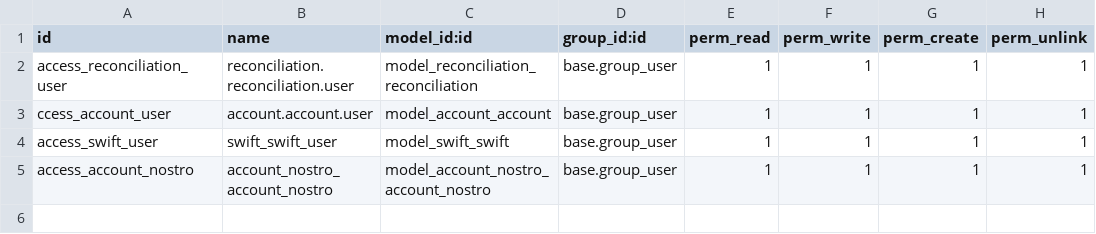
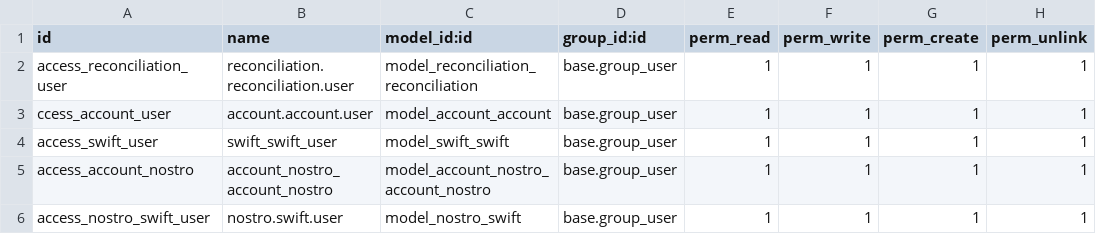
Before and after one commit to Saturnino4/odoo_reconciliation_module, a CSV file: security/ir.model.access.csv, drawn as a sheet; the diff names each change by its address in the sheet, - before the commit and + after, or states it on an @@ line.

```diff
--- a/security/ir.model.access.csv
+++ b/security/ir.model.access.csv
+row 6: access_nostro_swift_user | nostro.swift.user | model_nostro_swift | base.group_user | 1 | 1 | 1 | 1
```
Also changed, not shown: 5 other files.
